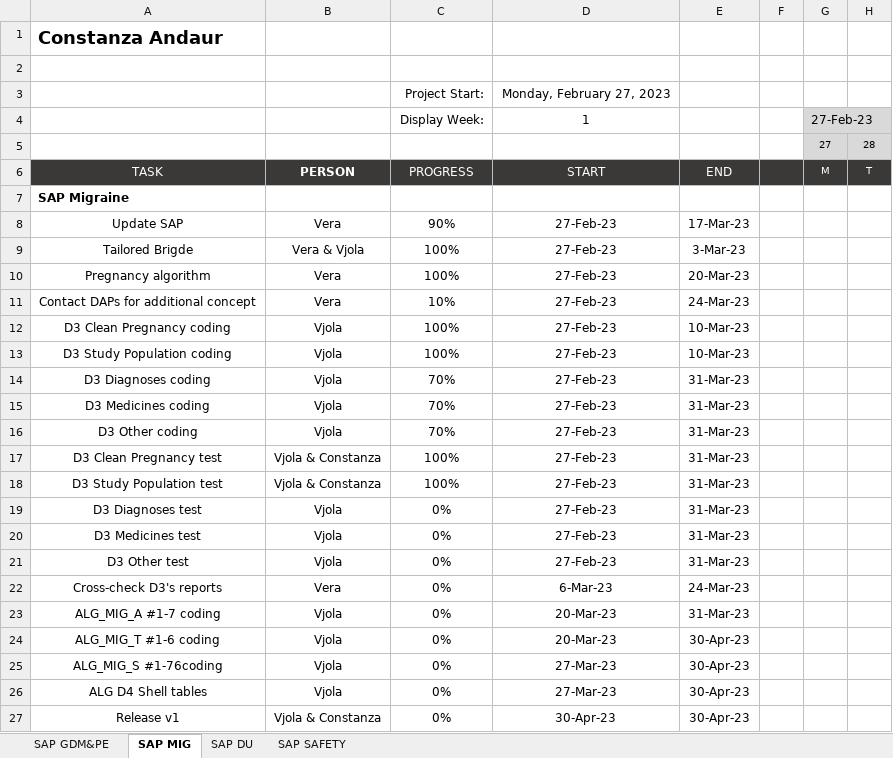
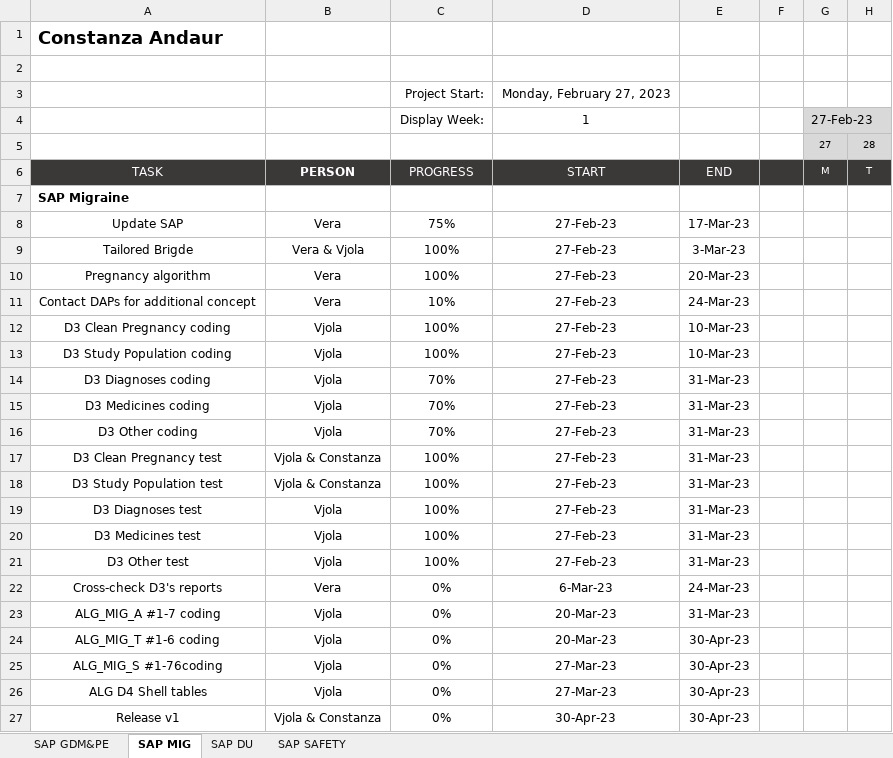
Before and after one commit to UMC-Utrecht-RWE/ConcePTION-DP4_Migraine, an Excel workbook: DP4_ProjectCalendar.xlsx, sheet SAP MIG, drawn as a sheet; only a part is shown; values as stored, in another font and other column widths than the file's, no borders; charts and pictures and conditional formats not drawn; the diff names each change by its address in the sheet, - before the commit and + after, or states it on an @@ line.

```diff
--- a/DP4_ProjectCalendar.xlsx (sheet SAP MIG)
+++ b/DP4_ProjectCalendar.xlsx (sheet SAP MIG)
-C8: 90%
+C8: 75%
-C19:C21: 0%
+C19:C21: 100%
```
Also changed, not shown: sheet SAP GDM&PE, sheet SAP DU, sheet SAP SAFETY.
